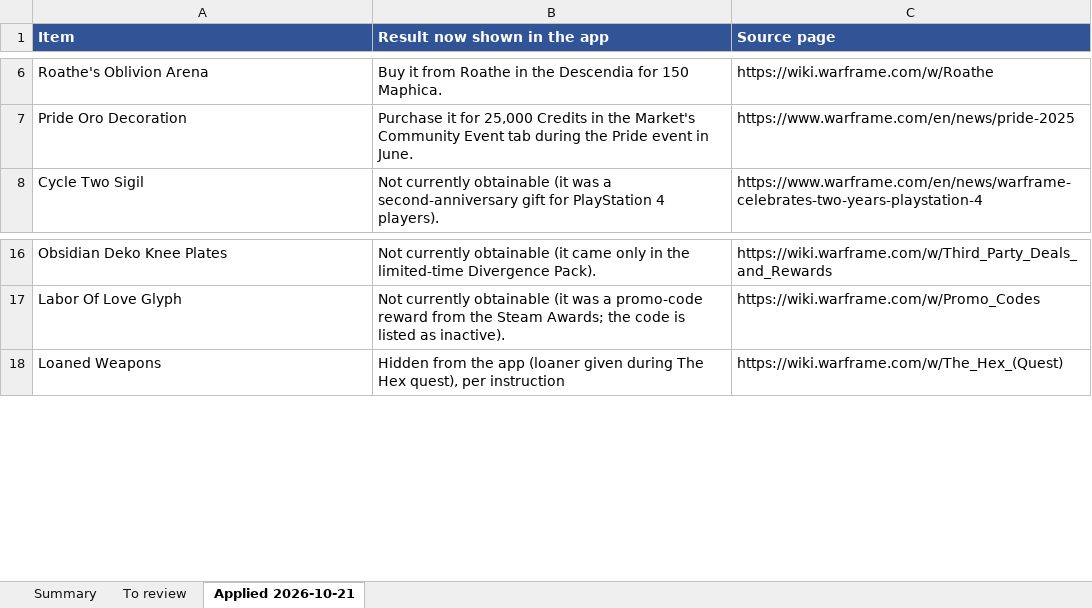
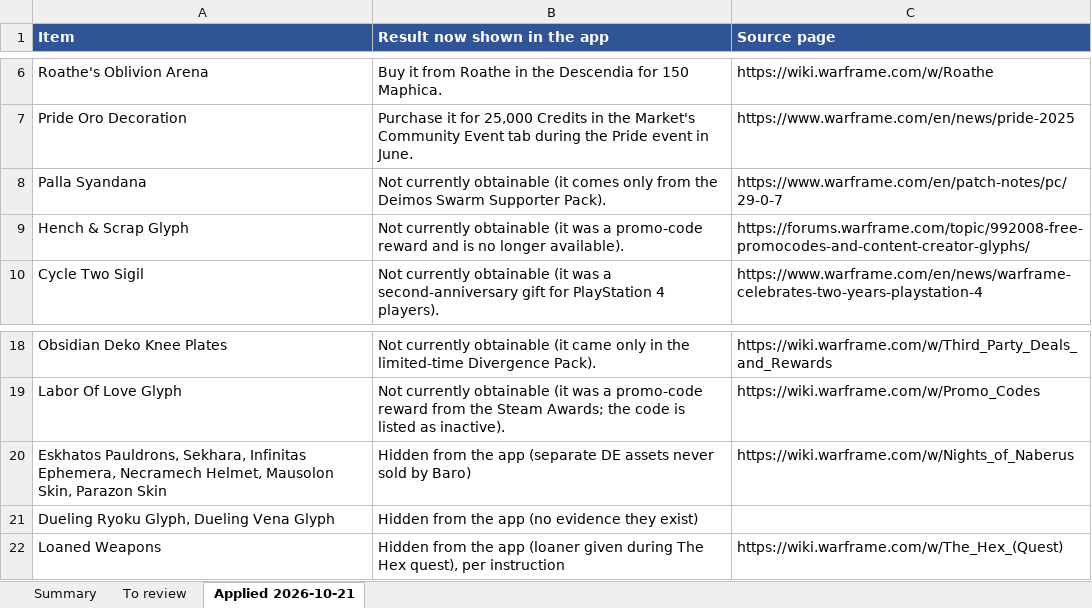
Before and after one commit to GoblinOfChaos/Kiedas-Orbiter, an Excel workbook: docs/agent-context/reports/research-required-2026-10-21-review.xlsx, sheet Applied 2026-10-21, drawn as a sheet; only a part is shown, gaps mark what is left out; values as stored, in another font and other column widths than the file's, no borders; the diff names each change by its address in the sheet, - before the commit and + after, or states it on an @@ line.

Commit message:
fix: hide six unreleased Eskhatos variants and two Dueling glyphs; sourced routes for Palla Syandana and Hench & Scrap Glyph

```diff
--- a/docs/agent-context/reports/research-required-2026-10-21-review.xlsx (sheet Applied 2026-10-21)
+++ b/docs/agent-context/reports/research-required-2026-10-21-review.xlsx (sheet Applied 2026-10-21)
+row 8: Palla Syandana | Not currently obtainable (it comes only from the Deimos Swarm Supporter Pack). | https://www.warframe.com/en/patch-notes/pc/29-0-7
+row 9: Hench & Scrap Glyph | Not currently obtainable (it was a promo-code reward and is no longer available). | https://forums.warframe.com/topic/992008-free-promocodes-and-content-creator-glyphs/
+row 20: Eskhatos Pauldrons, Sekhara, Infinitas Ephemera, Necramech Helmet, Mausolon Skin, Parazon Skin | Hidden from the app (separate DE assets never sold by Baro) | https://wiki.warframe.com/w/Nights_of_Naberus
+row 21: Dueling Ryoku Glyph, Dueling Vena Glyph | Hidden from the app (no evidence they exist)
```
Also changed, not shown: sheet To review, 2 other files.
